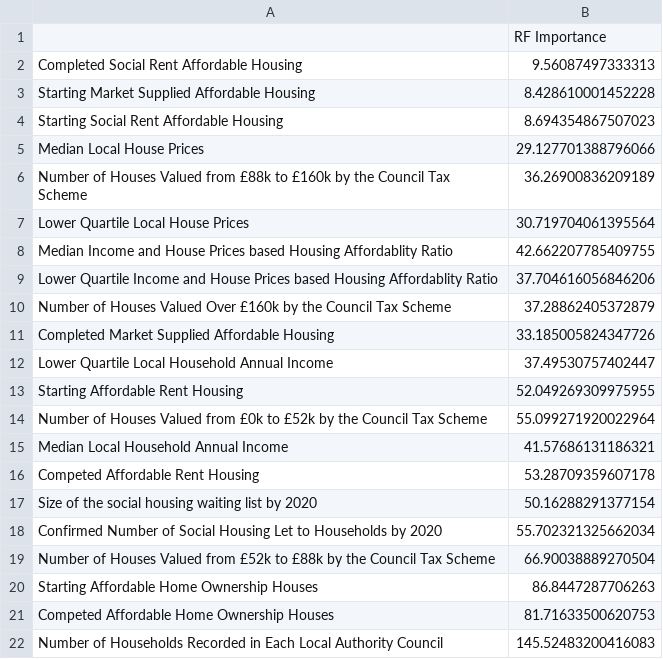
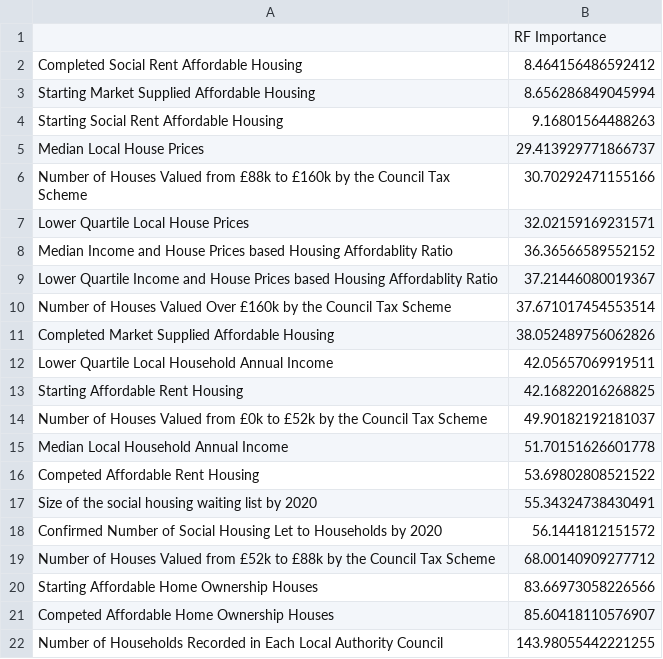
Before and after one commit to SIthodox2286/ADS_year3_project_8, a CSV file: ResultTables/ERIC_new_overall_randome_forest_model_scores.csv, drawn as a sheet.

```diff
--- a/ResultTables/ERIC_new_overall_randome_forest_model_scores.csv
+++ b/ResultTables/ERIC_new_overall_randome_forest_model_scores.csv
@@ -1,22 +1,22 @@
 ,RF Importance
-Completed Social Rent Affordable Housing,9.56087497333313
-Starting Market Supplied Affordable Housing,8.428610001452228
-Starting Social Rent Affordable Housing,8.694354867507023
-Median Local House Prices,29.127701388796066
-Number of Houses Valued from £88k to £160k by the Council Tax Scheme,36.26900836209189
-Lower Quartile Local House Prices,30.719704061395564
-Median Income and House Prices based Housing Affordablity Ratio,42.662207785409755
-Lower Quartile Income and House Prices based Housing Affordablity Ratio,37.704616056846206
-Number of Houses Valued Over £160k by the Council Tax Scheme,37.28862405372879
-Completed Market Supplied Affordable Housing,33.185005824347726
-Lower Quartile Local Household Annual Income,37.49530757402447
-Starting Affordable Rent Housing,52.049269309975955
-Number of Houses Valued from £0k to £52k by the Council Tax Scheme,55.099271920022964
-Median Local Household Annual Income,41.57686131186321
-Competed Affordable Rent Housing,53.28709359607178
-Size of the social housing waiting list by 2020,50.16288291377154
-Confirmed Number of Social Housing Let to Households by 2020,55.702321325662034
-Number of Houses Valued from £52k to £88k by the Council Tax Scheme,66.90038889270504
-Starting Affordable Home Ownership Houses,86.8447287706263
-Competed Affordable Home Ownership Houses,81.71633500620753
-Number of Households Recorded in Each Local Authority Council,145.52483200416083
+Completed Social Rent Affordable Housing,8.464156486592412
+Starting Market Supplied Affordable Housing,8.656286849045994
+Starting Social Rent Affordable Housing,9.16801564488263
+Median Local House Prices,29.413929771866737
+Number of Houses Valued from £88k to £160k by the Council Tax Scheme,30.70292471155166
+Lower Quartile Local House Prices,32.02159169231571
+Median Income and House Prices based Housing Affordablity Ratio,36.36566589552152
+Lower Quartile Income and House Prices based Housing Affordablity Ratio,37.21446080019367
+Number of Houses Valued Over £160k by the Council Tax Scheme,37.671017454553514
+Completed Market Supplied Affordable Housing,38.052489756062826
+Lower Quartile Local Household Annual Income,42.05657069919511
+Starting Affordable Rent Housing,42.16822016268825
+Number of Houses Valued from £0k to £52k by the Council Tax Scheme,49.90182192181037
+Median Local Household Annual Income,51.70151626601778
+Competed Affordable Rent Housing,53.69802808521522
+Size of the social housing waiting list by 2020,55.34324738430491
+Confirmed Number of Social Housing Let to Households by 2020,56.1441812151572
+Number of Houses Valued from £52k to £88k by the Council Tax Scheme,68.00140909277712
+Starting Affordable Home Ownership Houses,83.66973058226566
+Competed Affordable Home Ownership Houses,85.60418110576907
+Number of Households Recorded in Each Local Authority Council,143.98055442221255
```
Also changed, not shown: ResultTables/ERIC_overall_randome_forest_model_scores.csv, 10 other files.
